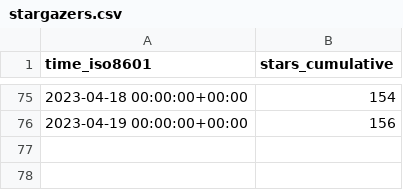
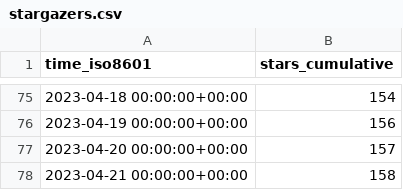
Before and after one commit to GameDeveloperS001/ECS-Megacity-Sample, a CSV file: Unity-Technologies/Megacity-Sample/ghrs-data/stargazers.csv, drawn as a sheet; only a part is shown, gaps mark what is left out.

```diff
--- a/Unity-Technologies/Megacity-Sample/ghrs-data/stargazers.csv
+++ b/Unity-Technologies/Megacity-Sample/ghrs-data/stargazers.csv
@@ -76 +76,3 @@ time_iso8601,stars_cumulative
 2023-04-19 00:00:00+00:00,156
+2023-04-20 00:00:00+00:00,157
+2023-04-21 00:00:00+00:00,158
```
